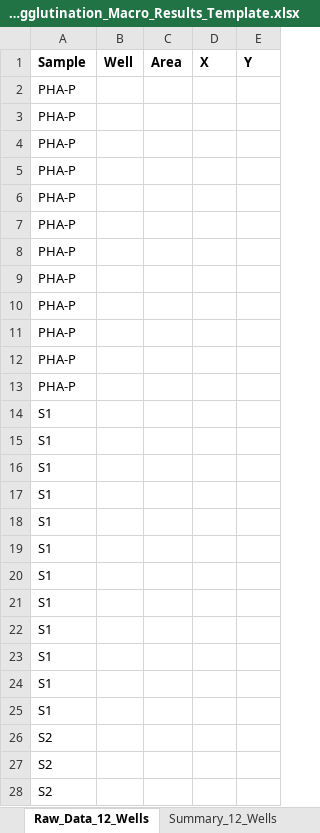
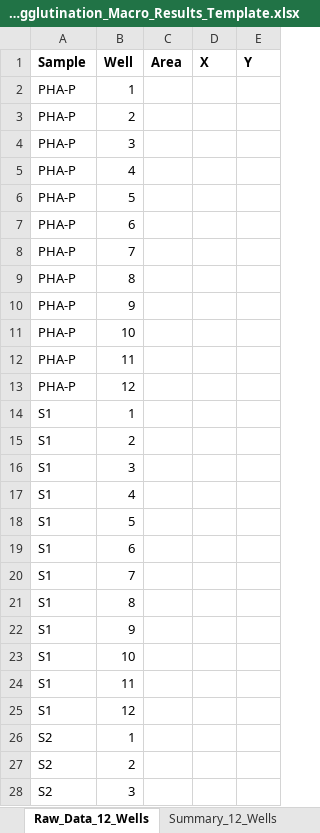
Before and after one commit to mcginleyj/hemagglutination, an Excel workbook: Hemagglutination_Macro_Results_Template.xlsx, sheet Raw_Data_12_Wells, drawn as a sheet; only a part is shown; values as stored, in another font and other column widths than the file's, no borders; the diff covers the shown part only; the diff names each change by its address in the sheet, - before the commit and + after, or states it on an @@ line.

```diff
--- a/Hemagglutination_Macro_Results_Template.xlsx (sheet Raw_Data_12_Wells)
+++ b/Hemagglutination_Macro_Results_Template.xlsx (sheet Raw_Data_12_Wells)
-B2 (Well): (empty)
+B2 (Well): 1
-B3 (Well): (empty)
+B3 (Well): 2
-B4 (Well): (empty)
+B4 (Well): 3
-B5 (Well): (empty)
+B5 (Well): 4
-B6 (Well): (empty)
+B6 (Well): 5
-B7 (Well): (empty)
+B7 (Well): 6
-B8 (Well): (empty)
+B8 (Well): 7
-B9 (Well): (empty)
+B9 (Well): 8
-B10 (Well): (empty)
+B10 (Well): 9
-B11 (Well): (empty)
+B11 (Well): 10
-B12 (Well): (empty)
+B12 (Well): 11
-B13 (Well): (empty)
+B13 (Well): 12
-B14 (Well): (empty)
+B14 (Well): 1
-B15 (Well): (empty)
+B15 (Well): 2
-B16 (Well): (empty)
+B16 (Well): 3
-B17 (Well): (empty)
+B17 (Well): 4
-B18 (Well): (empty)
+B18 (Well): 5
-B19 (Well): (empty)
+B19 (Well): 6
-B20 (Well): (empty)
+B20 (Well): 7
-B21 (Well): (empty)
+B21 (Well): 8
-B22 (Well): (empty)
+B22 (Well): 9
-B23 (Well): (empty)
+B23 (Well): 10
-B24 (Well): (empty)
+B24 (Well): 11
-B25 (Well): (empty)
+B25 (Well): 12
-B26 (Well): (empty)
+B26 (Well): 1
-B27 (Well): (empty)
+B27 (Well): 2
-B28 (Well): (empty)
+B28 (Well): 3
```
Also changed, not shown: 69 edited cells elsewhere in this sheet, sheet Summary_12_Wells, sheet Summary_24_Wells, charts or pictures, 2 other files.
